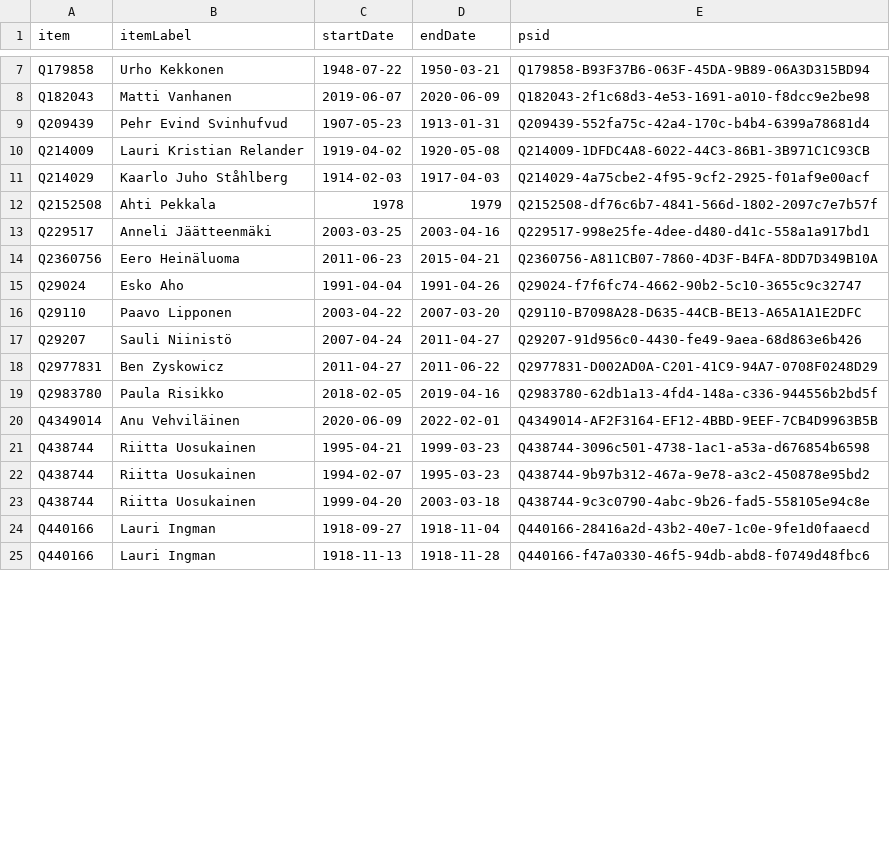
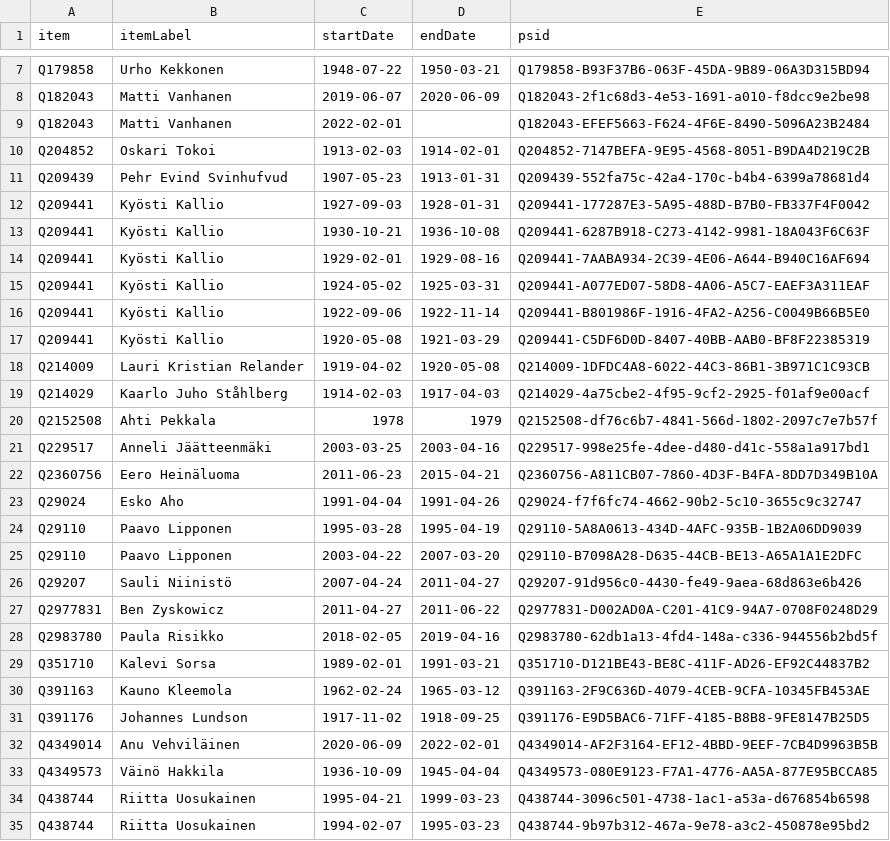
Before and after one commit to every-politician-scrapers/finland-cabinet, a CSV file: sources/speaker-enwiki/wikidata.csv, drawn as a sheet; only a part is shown, gaps mark what is left out; the shorter side is filled out with more unchanged rows; the diff covers the shown part only; the diff names each change by its address in the sheet, - before the commit and + after, or states it on an @@ line.

```diff
--- a/sources/speaker-enwiki/wikidata.csv
+++ b/sources/speaker-enwiki/wikidata.csv
+row 9: Q182043 | Matti Vanhanen | 2022-02-01 |  | Q182043-EFEF5663-F624-4F6E-8490-5096A23B2484
+row 10: Q204852 | Oskari Tokoi | 1913-02-03 | 1914-02-01 | Q204852-7147BEFA-9E95-4568-8051-B9DA4D219C2B
+row 12: Q209441 | Kyösti Kallio | 1927-09-03 | 1928-01-31 | Q209441-177287E3-5A95-488D-B7B0-FB337F4F0042
+row 13: Q209441 | Kyösti Kallio | 1930-10-21 | 1936-10-08 | Q209441-6287B918-C273-4142-9981-18A043F6C63F
+row 14: Q209441 | Kyösti Kallio | 1929-02-01 | 1929-08-16 | Q209441-7AABA934-2C39-4E06-A644-B940C16AF694
+row 15: Q209441 | Kyösti Kallio | 1924-05-02 | 1925-03-31 | Q209441-A077ED07-58D8-4A06-A5C7-EAEF3A311EAF
+row 16: Q209441 | Kyösti Kallio | 1922-09-06 | 1922-11-14 | Q209441-B801986F-1916-4FA2-A256-C0049B66B5E0
+row 17: Q209441 | Kyösti Kallio | 1920-05-08 | 1921-03-29 | Q209441-C5DF6D0D-8407-40BB-AAB0-BF8F22385319
+row 24: Q29110 | Paavo Lipponen | 1995-03-28 | 1995-04-19 | Q29110-5A8A0613-434D-4AFC-935B-1B2A06DD9039
+row 29: Q351710 | Kalevi Sorsa | 1989-02-01 | 1991-03-21 | Q351710-D121BE43-BE8C-411F-AD26-EF92C44837B2
+row 30: Q391163 | Kauno Kleemola | 1962-02-24 | 1965-03-12 | Q391163-2F9C636D-4079-4CEB-9CFA-10345FB453AE
+row 31: Q391176 | Johannes Lundson | 1917-11-02 | 1918-09-25 | Q391176-E9D5BAC6-71FF-4185-B8B8-9FE8147B25D5
+row 33: Q4349573 | Väinö Hakkila | 1936-10-09 | 1945-04-04 | Q4349573-080E9123-F7A1-4776-AA5A-877E95BCCA85
```
Also changed, not shown: 21 added rows and 4 edited cells elsewhere in this file, sources/speaker-enwiki/diff.csv.
